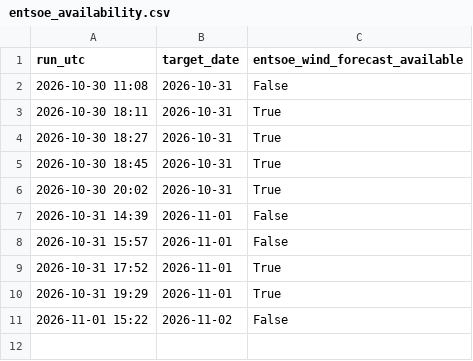
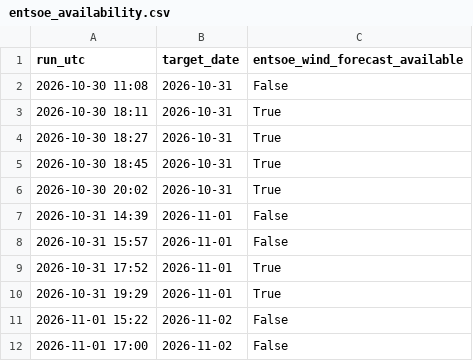
Before and after one commit to Kaif-077/German_Wind_Live, a CSV file: logs/entsoe_availability.csv, drawn as a sheet; the diff names each change by its address in the sheet, - before the commit and + after, or states it on an @@ line.

Commit message:
Daily forecast 2026-11-01 17:00 UTC

```diff
--- a/logs/entsoe_availability.csv
+++ b/logs/entsoe_availability.csv
+row 12: 2026-11-01 17:00 | 2026-11-02 | False
```
